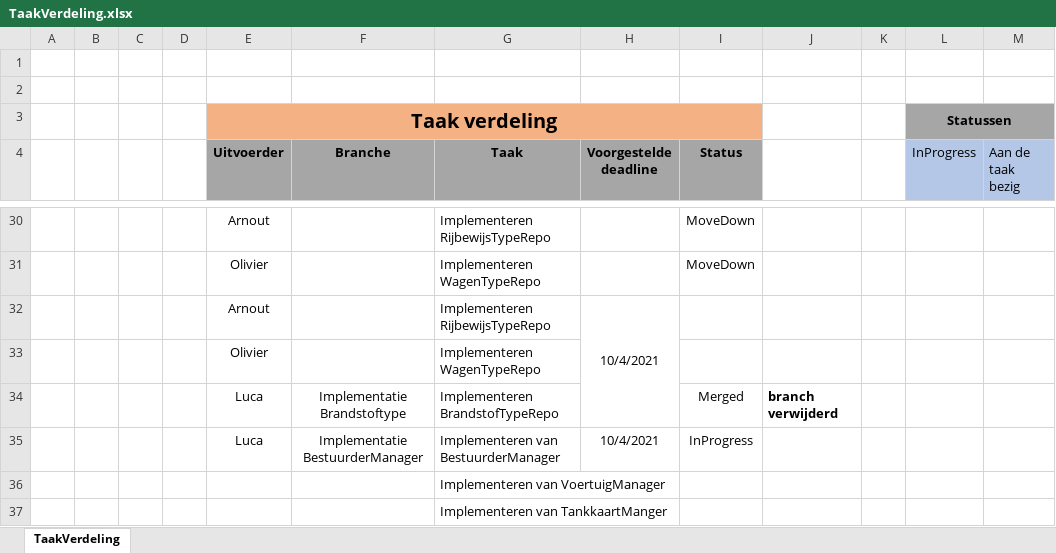
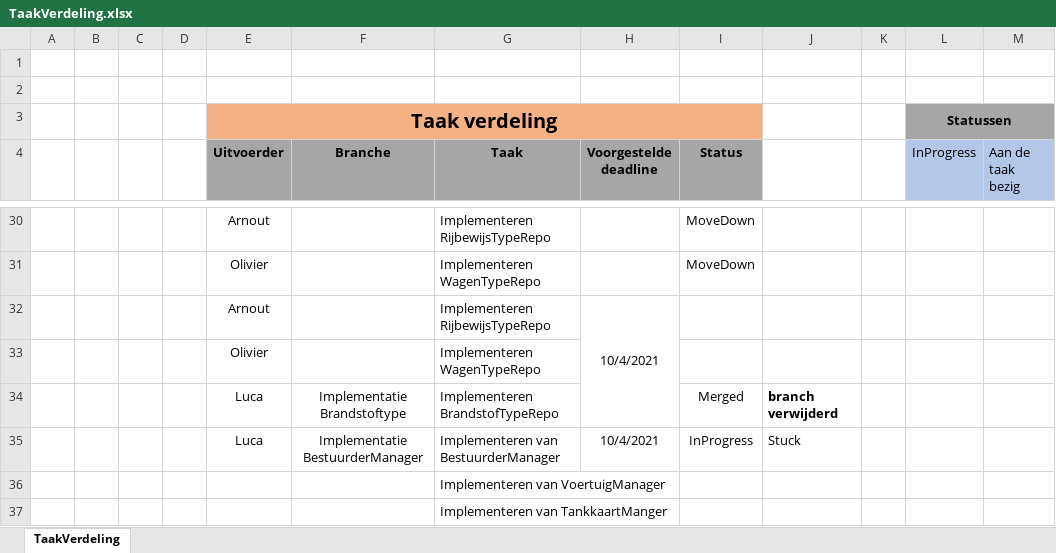
Before and after one commit to OlivierDeNeef/FleetMangementApp, an Excel workbook: Documentatie/Logboeken/TaakVerdeling.xlsx, sheet TaakVerdeling, drawn as a sheet; only a part is shown, gaps mark what is left out; values as stored, in another font and other column widths than the file's, no borders; conditional formats not drawn; the diff names each change by its address in the sheet, - before the commit and + after, or states it on an @@ line.

Commit message:
update

```diff
--- a/Documentatie/Logboeken/TaakVerdeling.xlsx (sheet TaakVerdeling)
+++ b/Documentatie/Logboeken/TaakVerdeling.xlsx (sheet TaakVerdeling)
-J35: (empty)
+J35: Stuck
```
